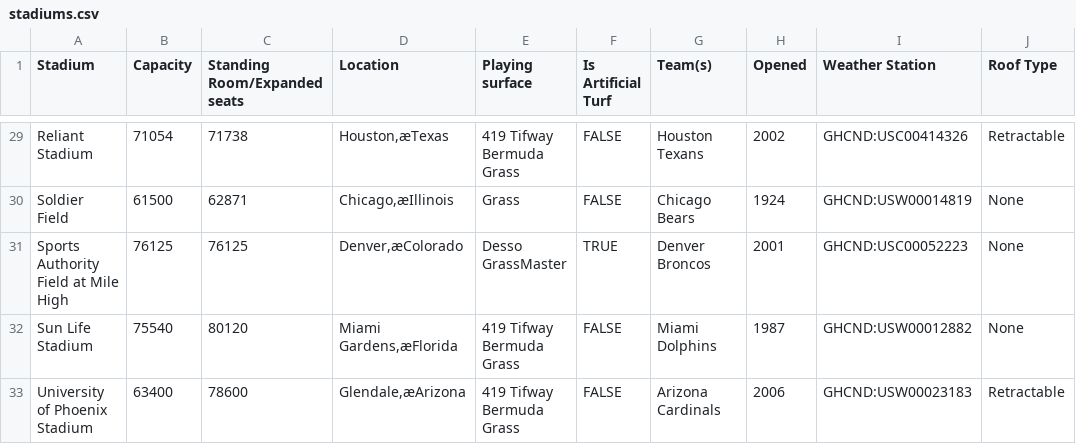
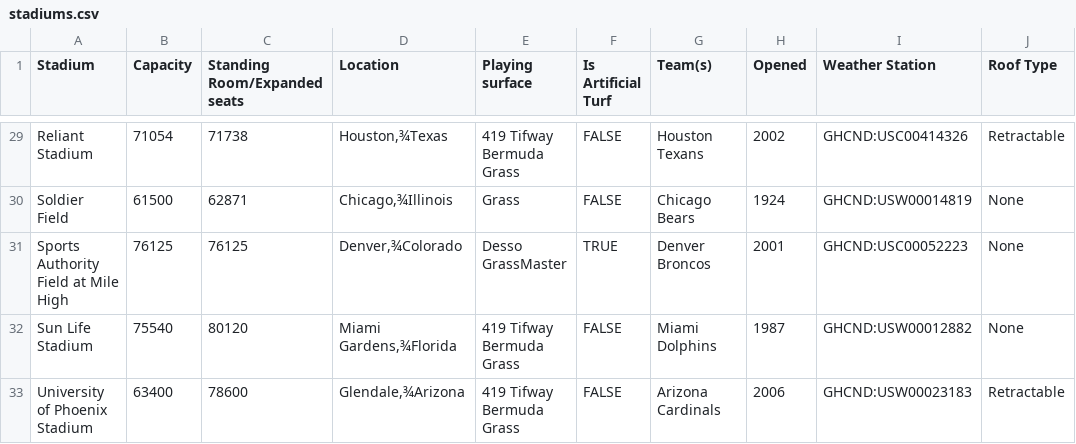
Before and after one commit to eljefe6a/nfldata, a CSV file: stadiums.csv, drawn as a sheet; only a part is shown, gaps mark what is left out; the diff covers the shown part only; the diff names each change by its address in the sheet, - before the commit and + after, or states it on an @@ line.

```diff
--- a/stadiums.csv
+++ b/stadiums.csv
-D29 (Location): Houston,æTexas
+D29 (Location): Houston,¾Texas
-D30 (Location): Chicago,æIllinois
+D30 (Location): Chicago,¾Illinois
-D31 (Location): Denver,æColorado
+D31 (Location): Denver,¾Colorado
-D32 (Location): Miami Gardens,æFlorida
+D32 (Location): Miami Gardens,¾Florida
-D33 (Location): Glendale,æArizona
+D33 (Location): Glendale,¾Arizona
```
Also changed, not shown: 28 edited cells elsewhere in this file.
